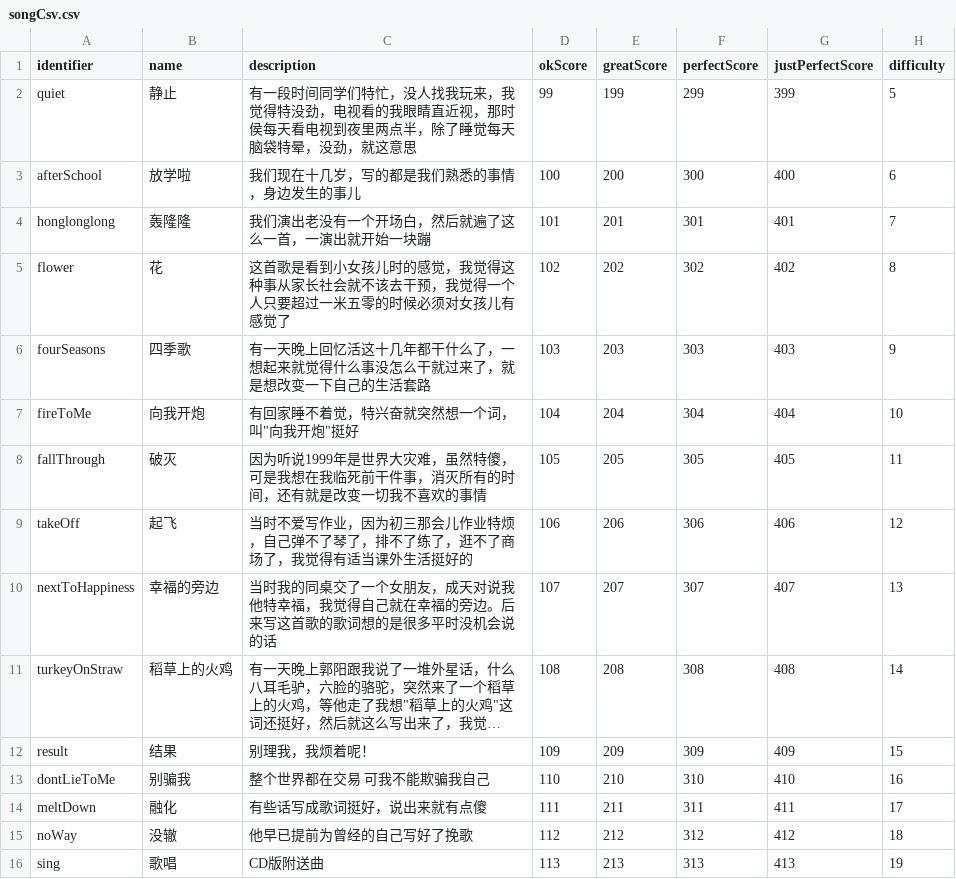
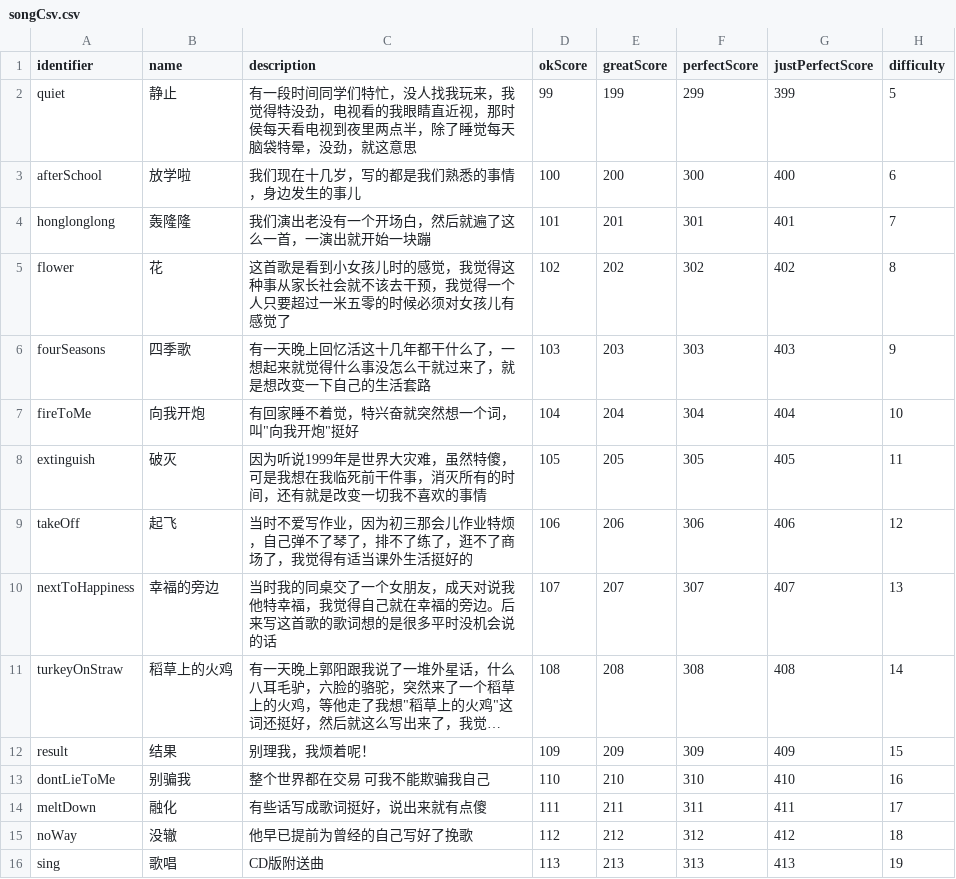
Before and after one commit to flavedogame/musicBox, a CSV file: Assets/Resources/songCsv.csv, drawn as a sheet; long unchanged cells end in ….

```diff
--- a/Assets/Resources/songCsv.csv
+++ b/Assets/Resources/songCsv.csv
@@ -7,3 +7,3 @@ fourSeasons,四季歌,有一天晚上回忆活这十几年都干什么了，一
 fireToMe,向我开炮,有回家睡不着觉，特兴奋就突然想一个词，叫"向我开炮"挺好,104,204,304,404,10
-fallThrough,破灭,因为听说1999年是世界大灾难，虽然特傻，可是我想在我临死前干件事，消灭所有的时间，还有就是改变一切我不喜欢的事情,105,205,305,405,11
+extinguish,破灭,因为听说1999年是世界大灾难，虽然特傻，可是我想在我临死前干件事，消灭所有的时间，还有就是改变一切我不喜欢的事情,105,205,305,405,11
 takeOff,起飞,当时不爱写作业，因为初三那会儿作业特烦，自己弹不了琴了，排不了练了，逛不了商场了，我觉得有适当课外生活挺好的,106,206,306,406,12
```
Also changed, not shown: 24 other files.
